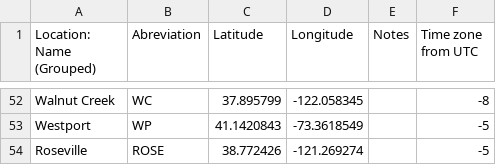
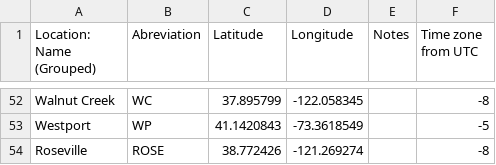
Before and after one commit to weatherman3/Weather, a CSV file: Store_Coordinates.csv, drawn as a sheet; only a part is shown, gaps mark what is left out.

Commit message:
Update Store_Coordinates.csv

```diff
--- a/Store_Coordinates.csv
+++ b/Store_Coordinates.csv
@@ -53,2 +53,2 @@ Walnut Creek,WC,37.895799,-122.058345,,-8
 Westport,WP,41.1420843,-73.3618549,,-5
-Roseville,ROSE,38.772426,-121.269274,,-5
+Roseville,ROSE,38.772426,-121.269274,,-8
```
